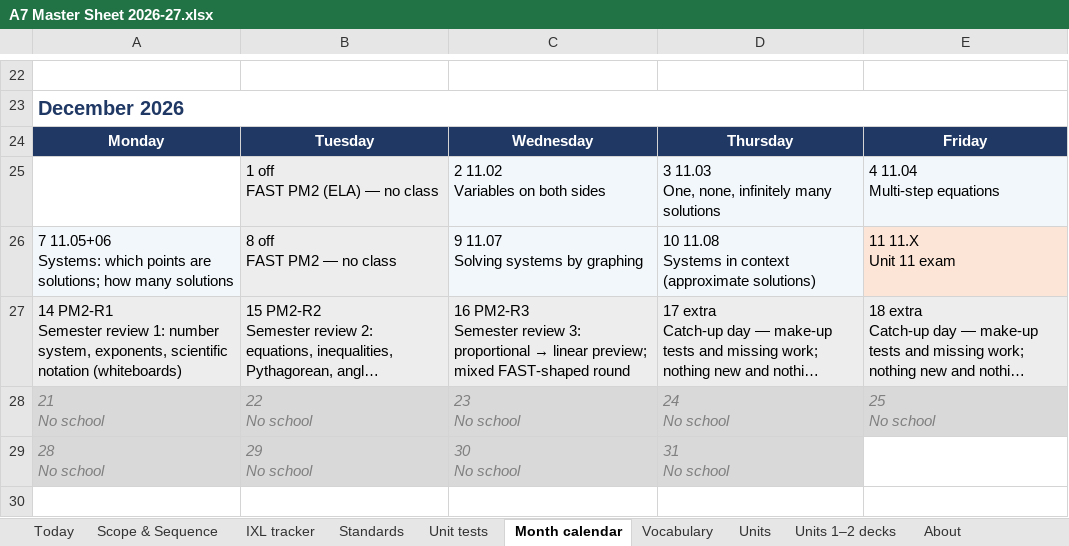
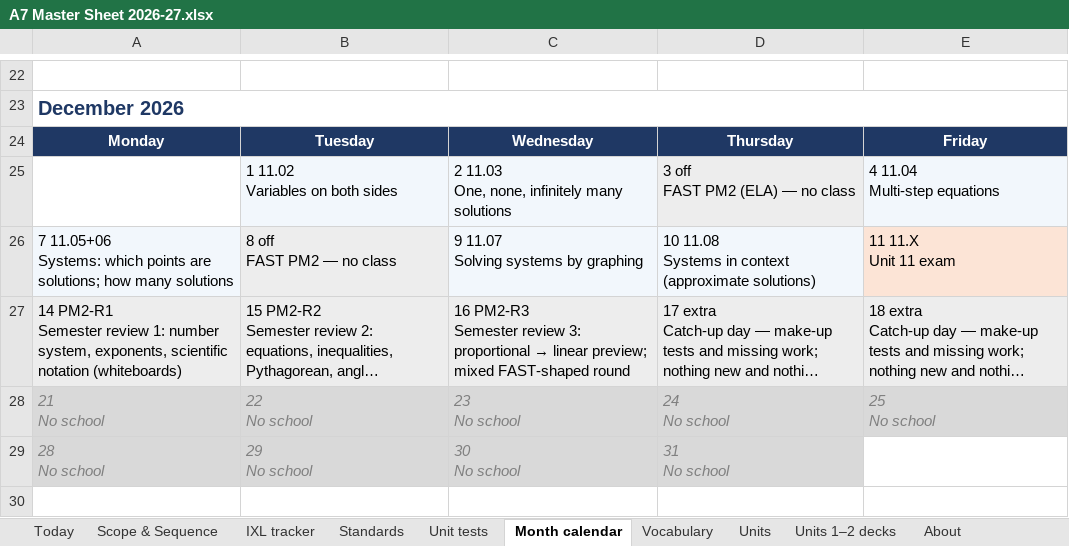
Before and after one commit to croix18/croix18-windy-hill-a7, an Excel workbook: a7/reference/A7 Master Sheet 2026-27.xlsx, sheet Month calendar, drawn as a sheet; only a part is shown, gaps mark what is left out; long unchanged cells end in …; values as stored, in another font and other column widths than the file's, no borders; removed rows and columns are numbered as before the commit, all else as after; ↵ is a line break in a cell; the diff names each change by its address in the sheet, - before the commit and + after, or states it on an @@ line.

```diff
--- a/a7/reference/A7 Master Sheet 2026-27.xlsx (sheet Month calendar)
+++ b/a7/reference/A7 Master Sheet 2026-27.xlsx (sheet Month calendar)
-row 25:  | 1 off ↵ FAST PM2 (ELA) — no class | 2 11.02 ↵ Variables on both sides | 3 11.03 ↵ One, none, infinitely many solutions | 4 11.04 ↵ Multi-step equations
+row 25:  | 1 11.02 ↵ Variables on both sides | 2 11.03 ↵ One, none, infinitely many solutions | 3 off ↵ FAST PM2 (ELA) — no class | 4 11.04 ↵ Multi-step equations
```
Also changed, not shown: sheet Today, sheet Scope & Sequence, sheet IXL tracker, sheet About, sheet Unit tests, sheet Standards.
